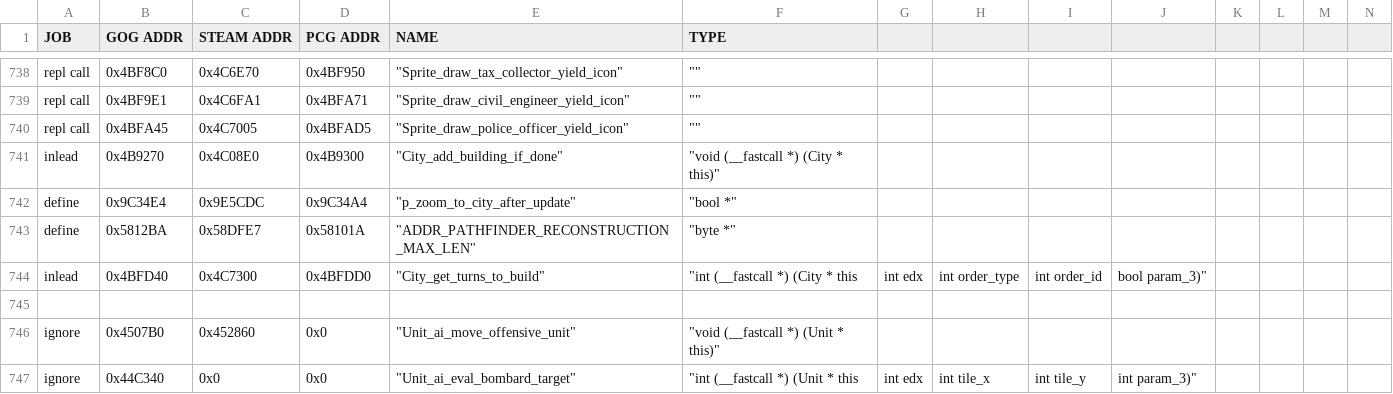
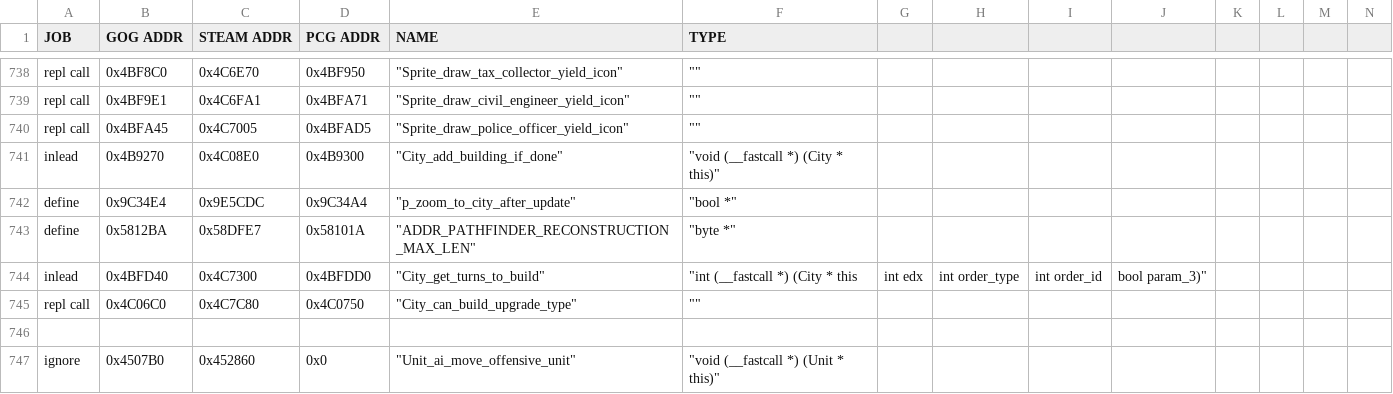
Before and after one commit to maxpetul/C3X, a CSV file: civ_prog_objects.csv, drawn as a sheet; only a part is shown, gaps mark what is left out; the shorter side is filled out with more unchanged rows; rows hold the shown columns only; the diff names each change by its address in the sheet, - before the commit and + after, or states it on an @@ line.

Commit message:
Option to prevent units from upgrading past an intermediate type that does not have the upgrade ability

```diff
--- a/civ_prog_objects.csv
+++ b/civ_prog_objects.csv
+row 745: repl call | 0x4C06C0 | 0x4C7C80 | 0x4C0750 | "City_can_build_upgrade_type" | ""
```
Also changed, not shown: 4 other files.
